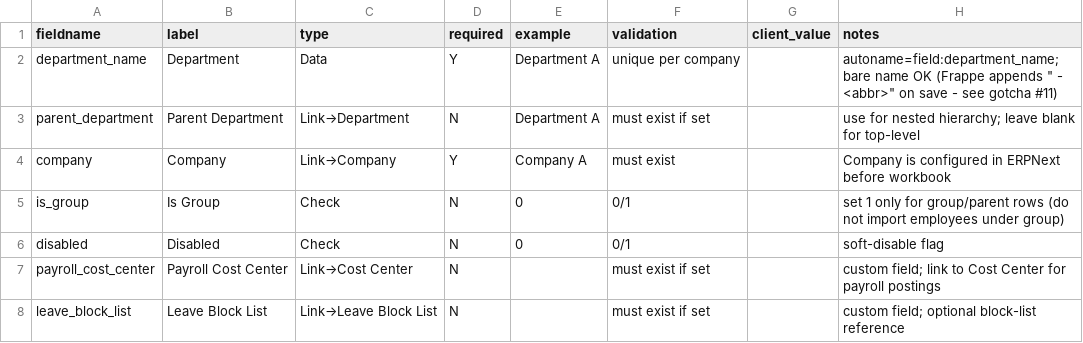
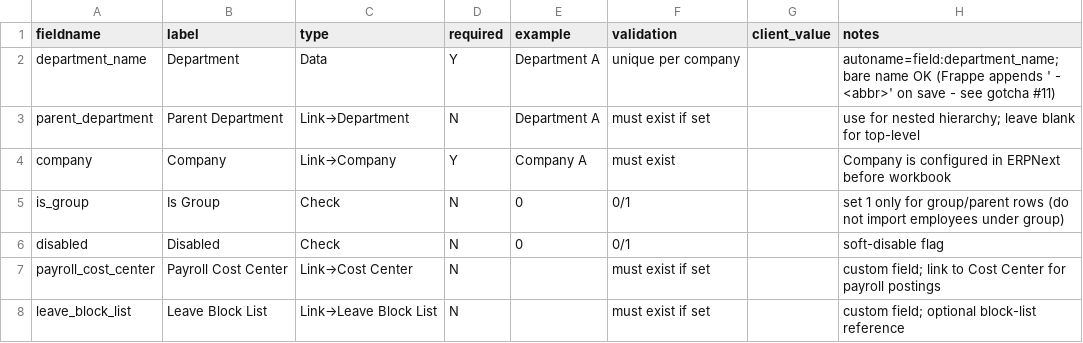
Before and after one commit to venkat-narasimha/haritha-hospitals, a CSV file: docs/client-onboarding/03-intake-workbook/01_master_data/01_department.csv, drawn as a sheet.

Commit message:
fix(client-onboarding): replace illegal quotes in 01_department.csv + reorganize P5 reports
Two related cleanups:

1. CSV quoting fix (01_department.csv:2):
   - Replaced straight double quotes `" - <abbr>"` with single quotes
     `' - <abbr>'` (Venkat's option D)
   - Fixes RFC 4180 violation: straight quote chars inside an unquoted
     CSV field break strict parsers (Python csv, Frappe Data Import)
   - Python byte check: 0x22 count = 0, 0x27 count = 2

2. P5 report reorg (Venkat's option B):
   - Project artifacts stay in prompts/: P5-rebuild-research.md,
     P5-rebuild-plan.md (per plan file's own designation)
   - Session audit reports move to reports/p5/ (per Venkat's directive):
     - P5-rebuild-handoff.md (session-to-session context)
     - P5-verification-report.md (Phase 2.5)
     - P5-fix-summary.md (Phase 2.6)
     - P5-reverify-report.md (Phase 2.7)
   - Used git mv to preserve file history (4 renames, 0 content change)
   - Convention: prompts/ = reusable P5 docs, reports/p5/ = session output

Refs: prompts/P5-rebuild-plan.md (the original prompts/ convention)

```diff
--- a/docs/client-onboarding/03-intake-workbook/01_master_data/01_department.csv
+++ b/docs/client-onboarding/03-intake-workbook/01_master_data/01_department.csv
@@ -1,3 +1,3 @@
 fieldname,label,type,required,example,validation,client_value,notes
-department_name,Department,Data,Y,Department A,unique per company,,autoname=field:department_name; bare name OK (Frappe appends " - <abbr>" on save - see gotcha #11)
+department_name,Department,Data,Y,Department A,unique per company,,autoname=field:department_name; bare name OK (Frappe appends ' - <abbr>' on save - see gotcha #11)
 parent_department,Parent Department,Link→Department,N,Department A,must exist if set,,use for nested hierarchy; leave blank for top-level
```
Also changed, not shown: 4 other files.
